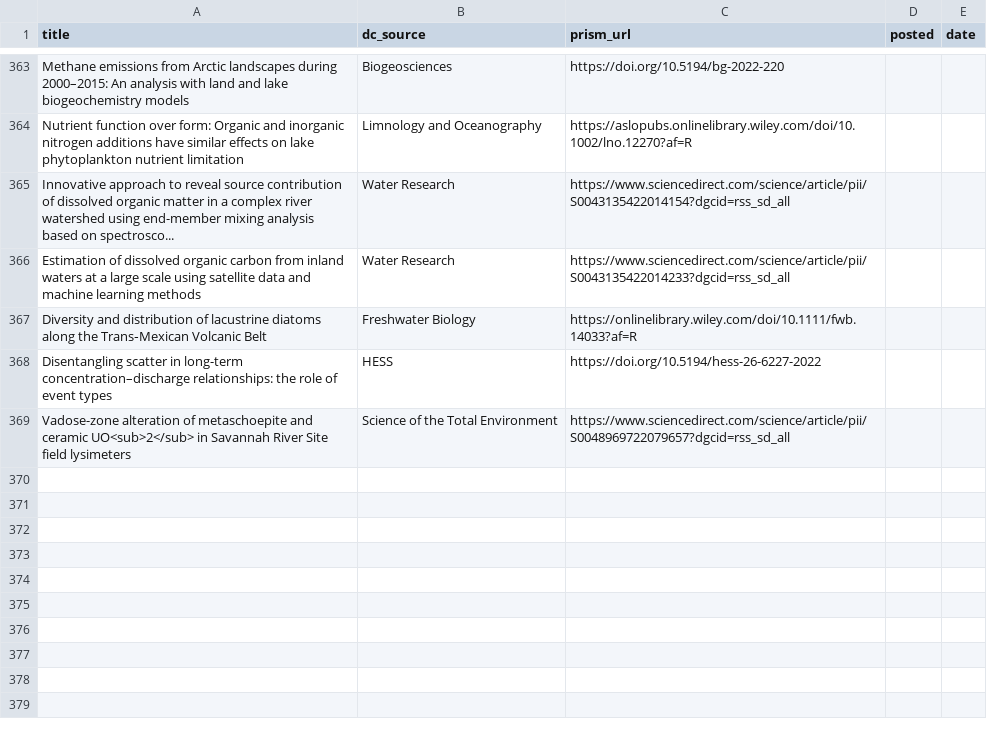
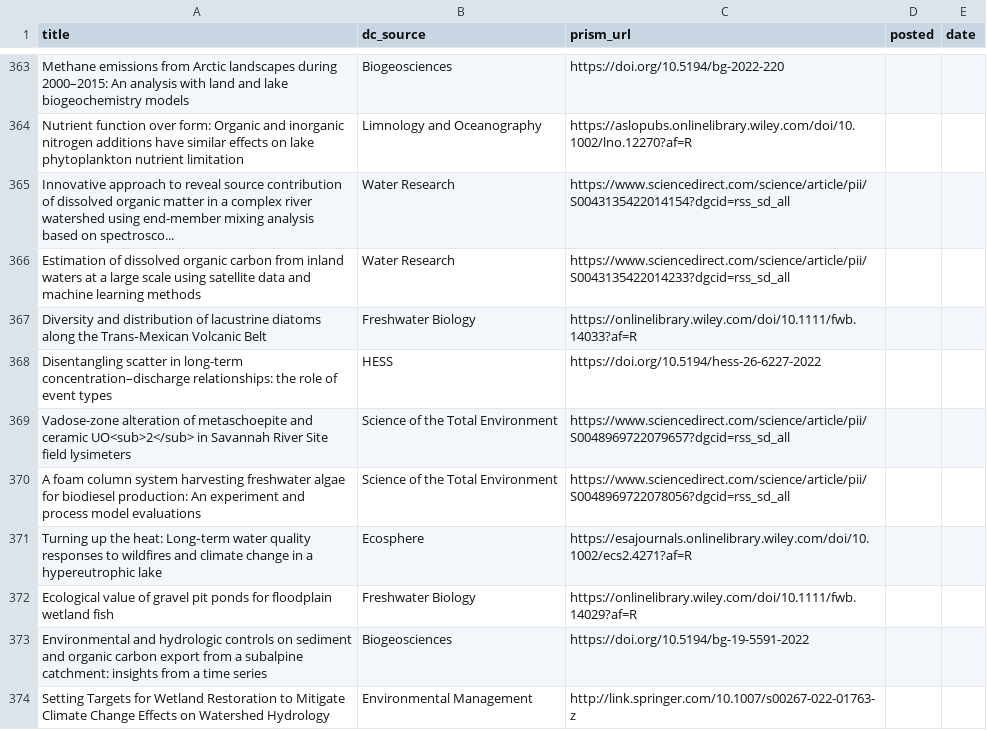
Before and after one commit to feedpapers/limnopapers, a CSV file: log.csv, drawn as a sheet; only a part is shown, gaps mark what is left out.

Commit message:
Updated log

```diff
--- a/log.csv
+++ b/log.csv
@@ -369 +369,6 @@ Disentangling scatter in long-term concentration–discharge relationships: the
 Vadose-zone alteration of metaschoepite and ceramic UO<sub>2</sub> in Savannah River Site field lysimeters,Science of the Total Environment,https://www.sciencedirect.com/science/article/pii/S0048969722079657?dgcid=rss_sd_all,,
+A foam column system harvesting freshwater algae for biodiesel production: An experiment and process model evaluations,Science of the Total Environment,https://www.sciencedirect.com/science/article/pii/S0048969722078056?dgcid=rss_sd_all,,
+Turning up the heat: Long‐term water quality responses to wildfires and climate change in a hypereutrophic lake,Ecosphere,https://esajournals.onlinelibrary.wiley.com/doi/10.1002/ecs2.4271?af=R,,
+Ecological value of gravel pit ponds for floodplain wetland fish,Freshwater Biology,https://onlinelibrary.wiley.com/doi/10.1111/fwb.14029?af=R,,
+Environmental and hydrologic controls on sediment and organic carbon export from a subalpine catchment: insights from a time series,Biogeosciences,https://doi.org/10.5194/bg-19-5591-2022,,
+Setting Targets for Wetland Restoration to Mitigate Climate Change Effects on Watershed Hydrology,Environmental Management,http://link.springer.com/10.1007/s00267-022-01763-z,,
```
